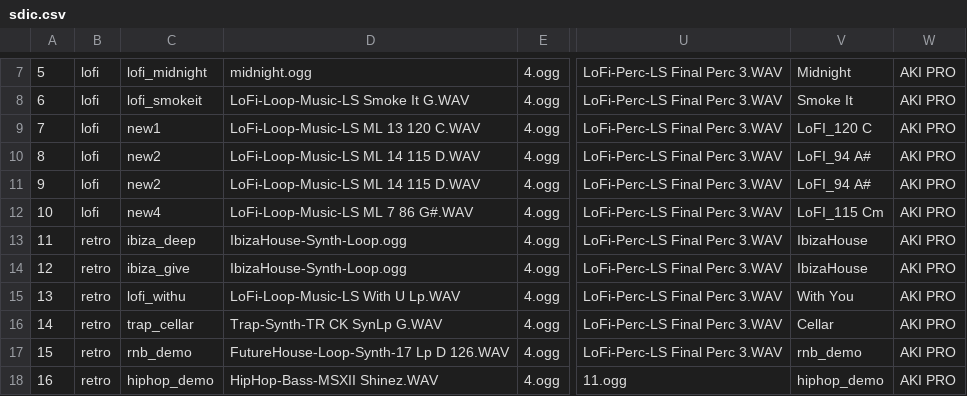
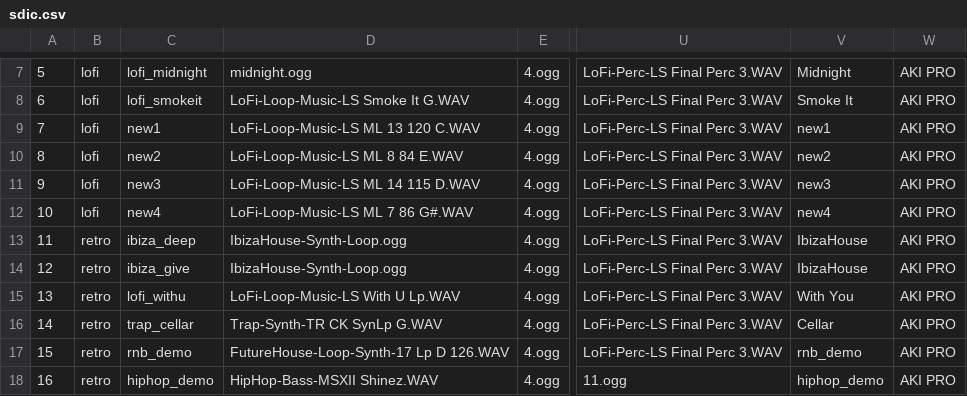
Before and after one commit to Radetzki87/web1, a CSV file: sdic.csv, drawn as a sheet; only a part is shown, gaps mark what is left out; the diff names each change by its address in the sheet, - before the commit and + after, or states it on an @@ line.

Commit message:
Update sdic.csv

```diff
--- a/sdic.csv
+++ b/sdic.csv
-V9: LoFI_120 C
+V9: new1
-D10: LoFi-Loop-Music-LS ML 14 115 D.WAV
+D10: LoFi-Loop-Music-LS ML 8 84 E.WAV
-V10: LoFI_94 A#
+V10: new2
-C11: new2
+C11: new3
-V11: LoFI_94 A#
+V11: new3
-V12: LoFI_115 Cm
+V12: new4
```
